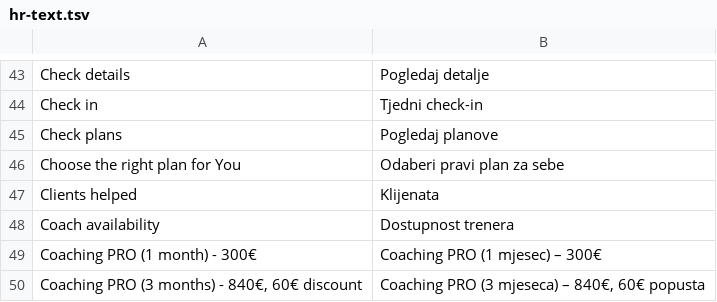
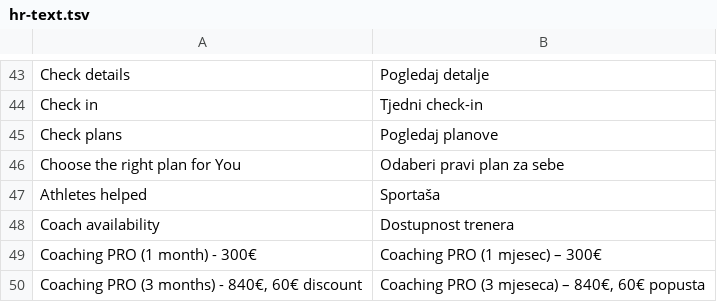
Before and after one commit to BrunoCalicoach/BrunoCalicoach.github.io, a TSV file: i18n/hr-text.tsv, drawn as a sheet; only a part is shown, gaps mark what is left out; removed rows and columns are numbered as before the commit, all else as after; the diff names each change by its address in the sheet, - before the commit and + after, or states it on an @@ line.

```diff
--- a/i18n/hr-text.tsv
+++ b/i18n/hr-text.tsv
-row 47: Clients helped | Klijenata
+row 47: Athletes helped | Sportaša
```
Also changed, not shown: 2 other files.
